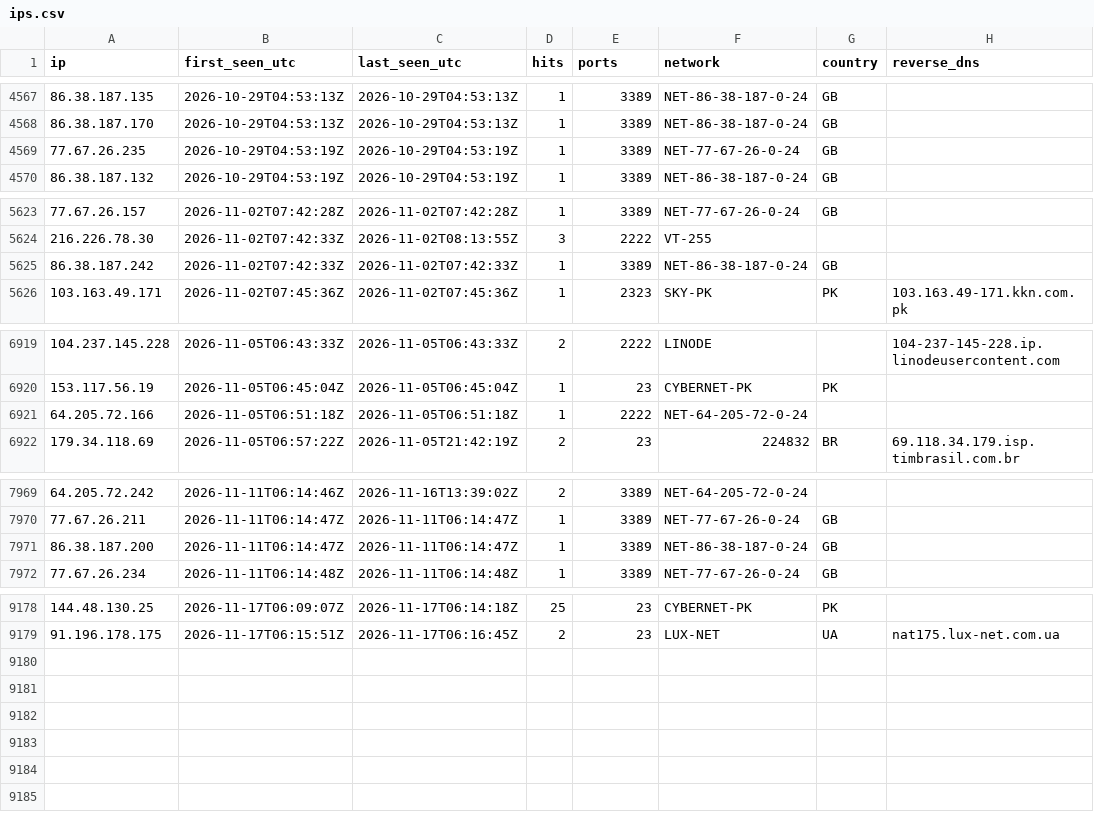
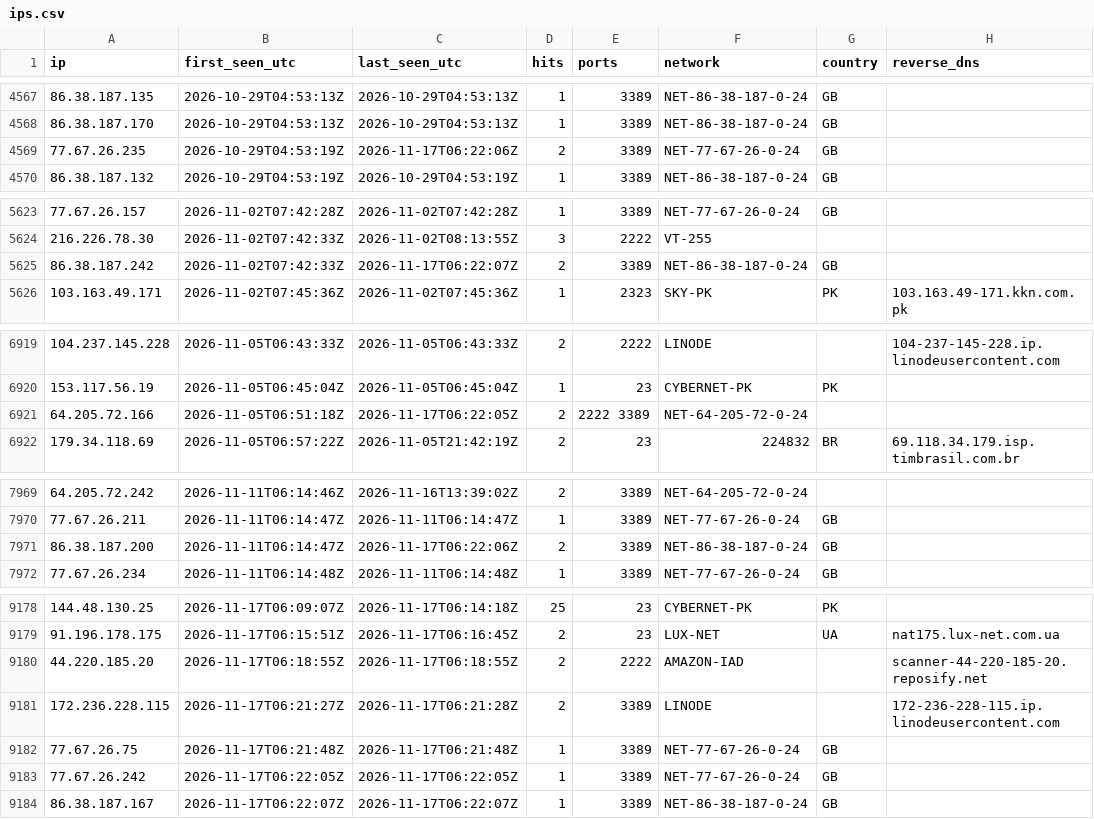
Before and after one commit to yourlocalaccountant/honeypot-db, a CSV file: ips.csv, drawn as a sheet; only a part is shown, gaps mark what is left out; the diff covers the shown part only.

```diff
--- a/ips.csv
+++ b/ips.csv
@@ -4568,3 +4568,3 @@ ip,first_seen_utc,last_seen_utc,hits,ports,network,country,reverse_dns
 86.38.187.170,2026-10-29T04:53:13Z,2026-10-29T04:53:13Z,1,3389,NET-86-38-187-0-24,GB,
-77.67.26.235,2026-10-29T04:53:19Z,2026-10-29T04:53:19Z,1,3389,NET-77-67-26-0-24,GB,
+77.67.26.235,2026-10-29T04:53:19Z,2026-11-17T06:22:06Z,2,3389,NET-77-67-26-0-24,GB,
 86.38.187.132,2026-10-29T04:53:19Z,2026-10-29T04:53:19Z,1,3389,NET-86-38-187-0-24,GB,
@@ -5624,3 +5624,3 @@ ip,first_seen_utc,last_seen_utc,hits,ports,network,country,reverse_dns
 216.226.78.30,2026-11-02T07:42:33Z,2026-11-02T08:13:55Z,3,2222,VT-255,,
-86.38.187.242,2026-11-02T07:42:33Z,2026-11-02T07:42:33Z,1,3389,NET-86-38-187-0-24,GB,
+86.38.187.242,2026-11-02T07:42:33Z,2026-11-17T06:22:07Z,2,3389,NET-86-38-187-0-24,GB,
 103.163.49.171,2026-11-02T07:45:36Z,2026-11-02T07:45:36Z,1,2323,SKY-PK,PK,103.163.49-171.kkn.com.pk
@@ -6920,3 +6920,3 @@ ip,first_seen_utc,last_seen_utc,hits,ports,network,country,reverse_dns
 153.117.56.19,2026-11-05T06:45:04Z,2026-11-05T06:45:04Z,1,23,CYBERNET-PK,PK,
-64.205.72.166,2026-11-05T06:51:18Z,2026-11-05T06:51:18Z,1,2222,NET-64-205-72-0-24,,
+64.205.72.166,2026-11-05T06:51:18Z,2026-11-17T06:22:05Z,2,2222 3389,NET-64-205-72-0-24,,
 179.34.118.69,2026-11-05T06:57:22Z,2026-11-05T21:42:19Z,2,23,224832,BR,69.118.34.179.isp.timbrasil.com.br
@@ -7970,3 +7970,3 @@ ip,first_seen_utc,last_seen_utc,hits,ports,network,country,reverse_dns
 77.67.26.211,2026-11-11T06:14:47Z,2026-11-11T06:14:47Z,1,3389,NET-77-67-26-0-24,GB,
-86.38.187.200,2026-11-11T06:14:47Z,2026-11-11T06:14:47Z,1,3389,NET-86-38-187-0-24,GB,
+86.38.187.200,2026-11-11T06:14:47Z,2026-11-17T06:22:06Z,2,3389,NET-86-38-187-0-24,GB,
 77.67.26.234,2026-11-11T06:14:48Z,2026-11-11T06:14:48Z,1,3389,NET-77-67-26-0-24,GB,
@@ -9179 +9179,6 @@ ip,first_seen_utc,last_seen_utc,hits,ports,network,country,reverse_dns
 91.196.178.175,2026-11-17T06:15:51Z,2026-11-17T06:16:45Z,2,23,LUX-NET,UA,nat175.lux-net.com.ua
+44.220.185.20,2026-11-17T06:18:55Z,2026-11-17T06:18:55Z,2,2222,AMAZON-IAD,,scanner-44-220-185-20.reposify.net
+172.236.228.115,2026-11-17T06:21:27Z,2026-11-17T06:21:28Z,2,3389,LINODE,,172-236-228-115.ip.linodeusercontent.com
+77.67.26.75,2026-11-17T06:21:48Z,2026-11-17T06:21:48Z,1,3389,NET-77-67-26-0-24,GB,
+77.67.26.242,2026-11-17T06:22:05Z,2026-11-17T06:22:05Z,1,3389,NET-77-67-26-0-24,GB,
+86.38.187.167,2026-11-17T06:22:07Z,2026-11-17T06:22:07Z,1,3389,NET-86-38-187-0-24,GB,
```
Also changed, not shown: 4 edited cells elsewhere in this file, 2 other files.
